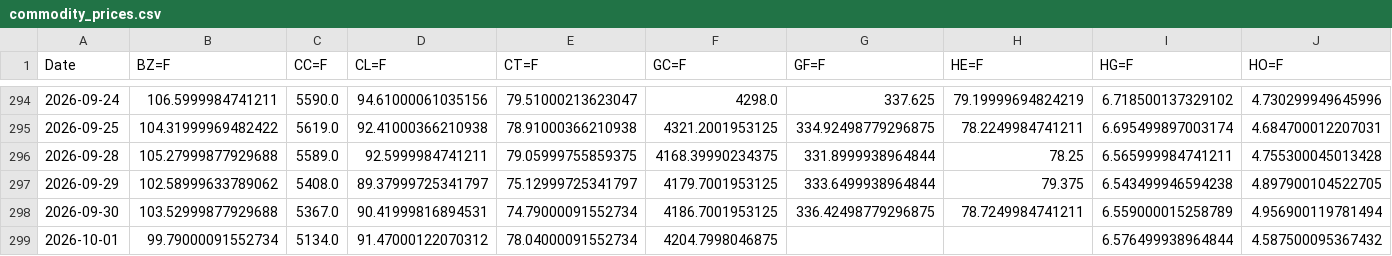
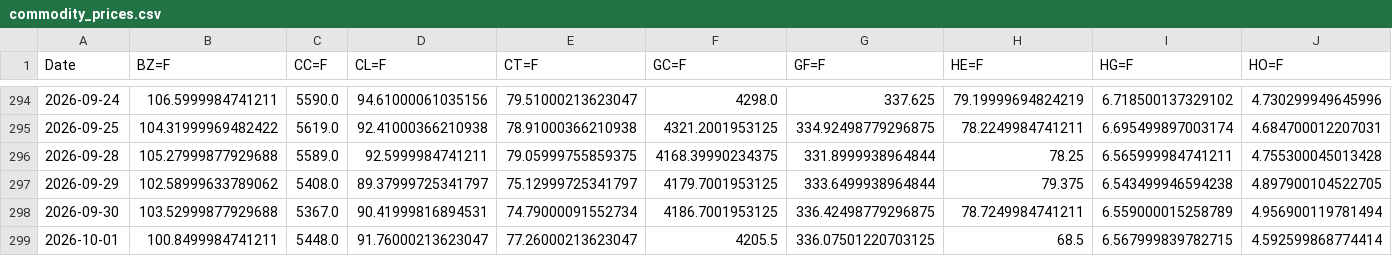
Before and after one commit to efranks0/market-monitor, a CSV file: data/cache/commodity_prices.csv, drawn as a sheet; only a part is shown, gaps mark what is left out; the diff covers the shown part only; the diff names each change by its address in the sheet, - before the commit and + after, or states it on an @@ line.

```diff
--- a/data/cache/commodity_prices.csv
+++ b/data/cache/commodity_prices.csv
-B299 (BZ=F): 99.79000091552734
+B299 (BZ=F): 100.8499984741211
-C299 (CC=F): 5134.0
+C299 (CC=F): 5448.0
-D299 (CL=F): 91.47000122070312
+D299 (CL=F): 91.76000213623047
-E299 (CT=F): 78.04000091552734
+E299 (CT=F): 77.26000213623047
-F299 (GC=F): 4204.7998046875
+F299 (GC=F): 4205.5
-G299 (GF=F): (empty)
+G299 (GF=F): 336.07501220703125
-H299 (HE=F): (empty)
+H299 (HE=F): 68.5
-I299 (HG=F): 6.576499938964844
+I299 (HG=F): 6.567999839782715
-J299 (HO=F): 4.587500095367432
+J299 (HO=F): 4.592599868774414
```
Also changed, not shown: 17 edited cells elsewhere in this file, data/cache/crypto_prices.csv, data/cache/stock_prices.csv, 3 other files.
